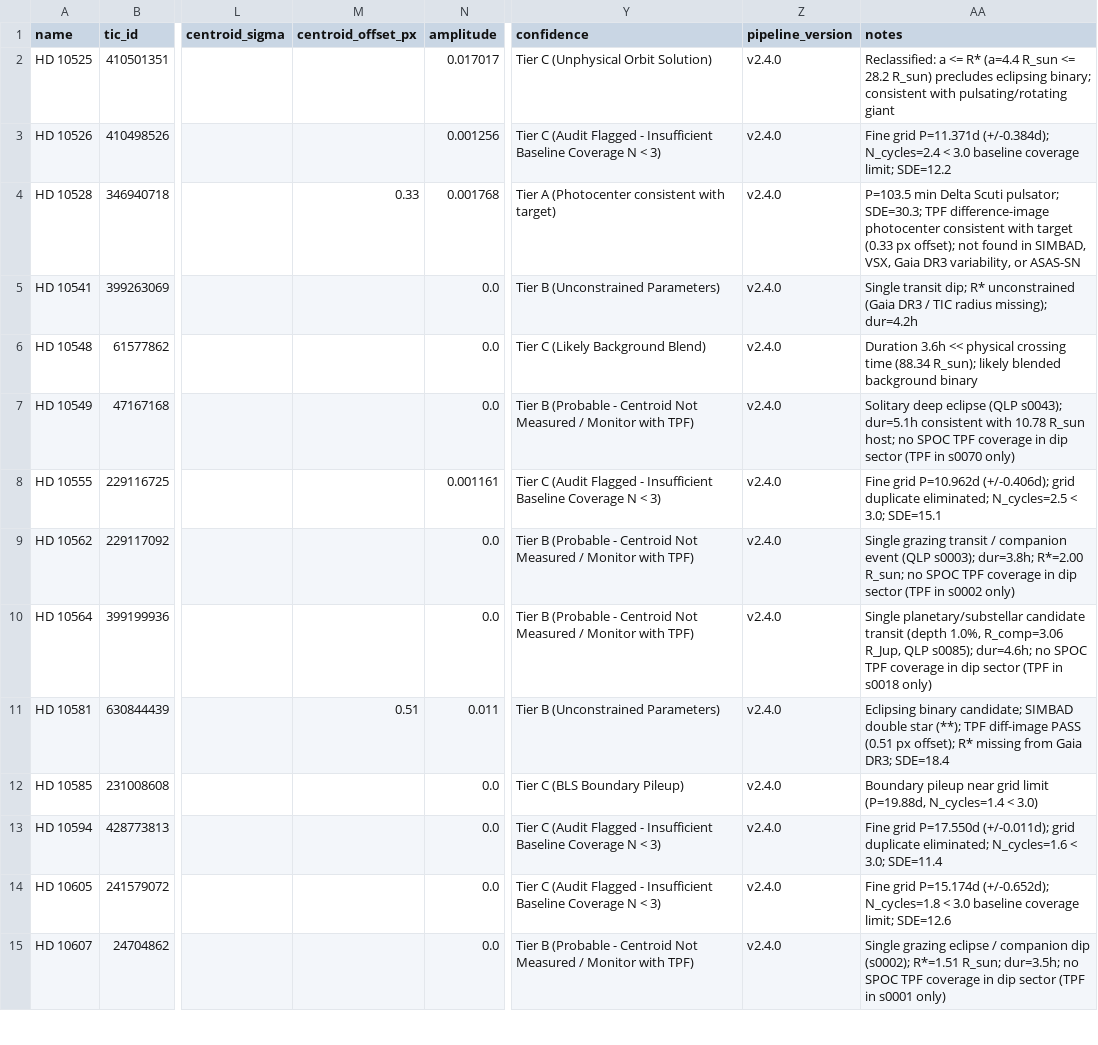
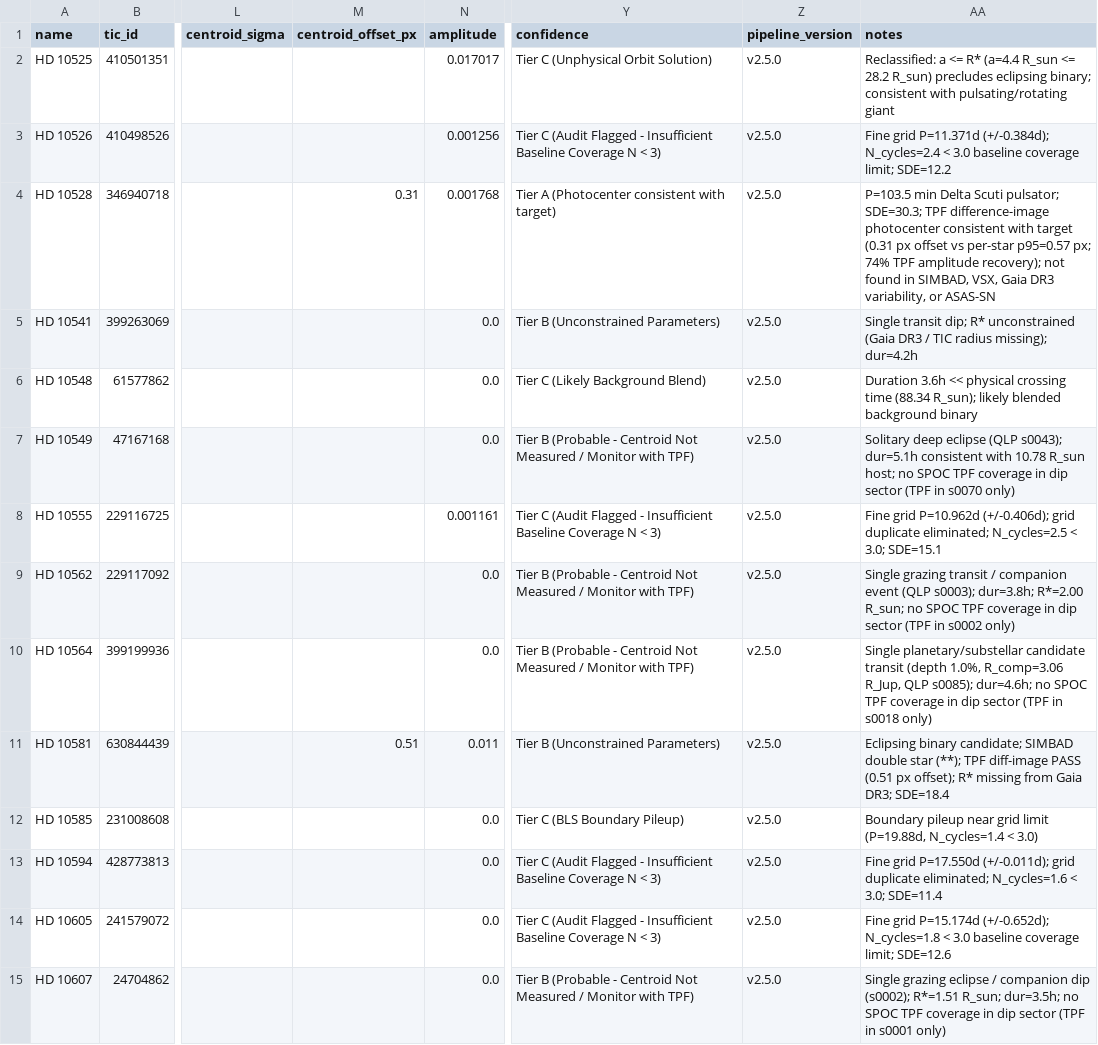
Before and after one commit to Arman-Bisht/tess-cloud-pipeline, a CSV file: master_discoveries.csv, drawn as a sheet; only a part is shown, gaps mark what is left out; the diff covers the shown part only; the diff names each change by its address in the sheet, - before the commit and + after, or states it on an @@ line.

Commit message:
v2.5.0: Per-star TPF null & variable phase calibration, giant rotation sanity, real TESS benchmark & MAST timeouts

```diff
--- a/master_discoveries.csv
+++ b/master_discoveries.csv
-Z2:Z15 (pipeline_version): v2.4.0
+Z2:Z15 (pipeline_version): v2.5.0
-M4 (centroid_offset_px): 0.33
+M4 (centroid_offset_px): 0.31
-AA4 (notes): …with target (0.33 px offset); not found…
+AA4 (notes): …with target (0.31 px offset vs per-star p95=0.57 px; 74% TPF amplitude recovery); not found…
```
Also changed, not shown: 30 edited cells elsewhere in this file, 14 other files.
